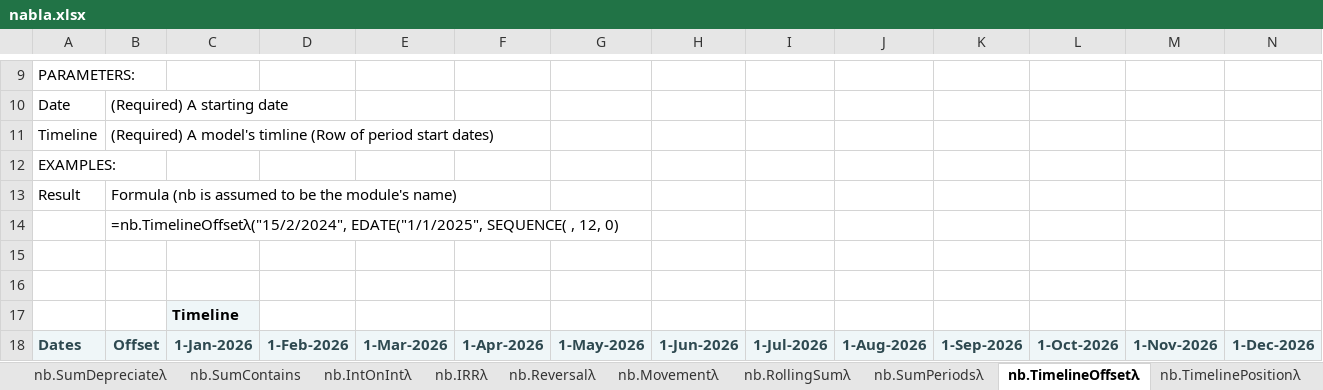
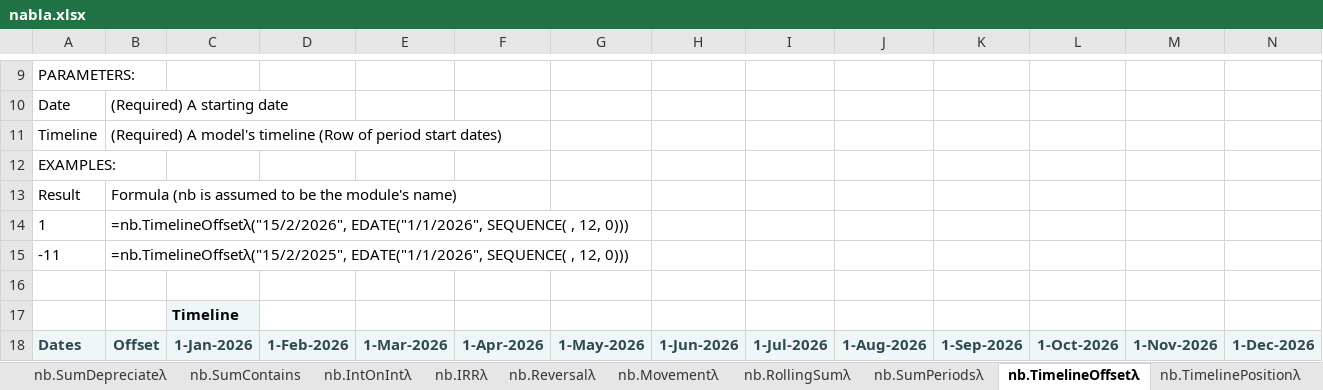
Before and after one commit to ryanduguid/Nabla, an Excel workbook: nabla.xlsx, sheet nb.TimelineOffsetλ, drawn as a sheet; only a part is shown, gaps mark what is left out; values as stored, in another font and other column widths than the file's, no borders; charts and pictures not drawn; removed rows and columns are numbered as before the commit, all else as after; rows hold the shown columns only; the diff names each change by its address in the sheet, - before the commit and + after, or states it on an @@ line.

Commit message:
Print an example a reader can actually run
TimelineOffset's worked example was missing the two closing brackets that finish
EDATE and the call itself, so the one line a reader is meant to copy returned a
syntax error. The Result column beside it was empty, which is how that went
unseen: there was no answer to disagree with.

Upstream wrote it against 2/15/2022 and a timeline starting 1/1/2023. The date
sweep moved both forward two years with everything else, which still left the
example two years behind the 1 January 2026 timeline the demonstration sheet
builds. It is now two rows against that same timeline, one date inside it and
one before it, because a date falling before a model's timeline is what the
function's own discussion comment is written for.

excel_selftest runs both examples and holds them to their printed results, 1 and
-11, so the printed answer cannot drift from the call beside it again. 197
assertions rather than 195.

The parameter table above it spelled "timline" and now spells the word the
function is named after. TimelinePosition carries the same spelling and is left
alone: it was not in scope.

Five cells changed, all on the sheet that displays this function's help. No
other sheet, no formula and no defined name's behaviour differs from v2.4.0.

```diff
--- a/nabla.xlsx (sheet nb.TimelineOffsetλ)
+++ b/nabla.xlsx (sheet nb.TimelineOffsetλ)
-B11: …A model's timline (Row of…
+B11: …A model's timeline (Row of…
-row 14:  | =nb.TimelineOffsetλ("15/2/2024", EDATE("1/1/2025", SEQUENCE( , 12, 0)
-row 14: (empty)
+row 14: 1 | =nb.TimelineOffsetλ("15/2/2026", EDATE("1/1/2026", SEQUENCE( , 12, 0)))
+row 15: -11 | =nb.TimelineOffsetλ("15/2/2025", EDATE("1/1/2026", SEQUENCE( , 12, 0)))
```
Also changed, not shown: 5 other files.
